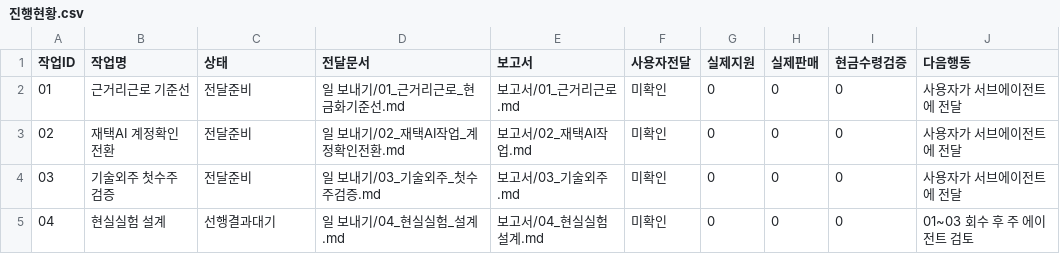
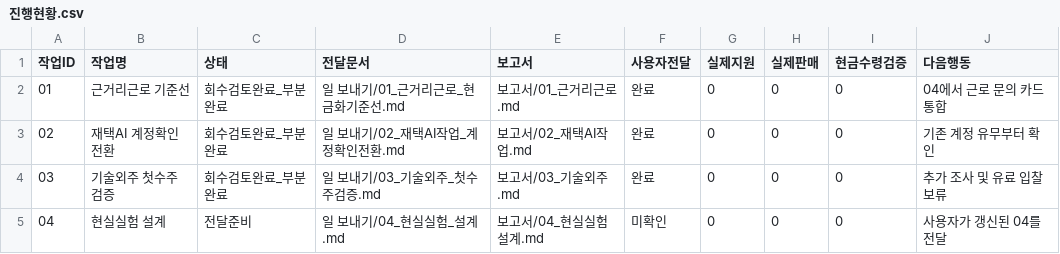
Before and after one commit to innollia/money, a CSV file: 진행현황.csv, drawn as a sheet.

```diff
--- a/진행현황.csv
+++ b/진행현황.csv
@@ -1,5 +1,5 @@
 작업ID,작업명,상태,전달문서,보고서,사용자전달,실제지원,실제판매,현금수령검증,다음행동
-01,근거리근로 기준선,전달준비,일 보내기/01_근거리근로_현금화기준선.md,보고서/01_근거리근로.md,미확인,0,0,0,사용자가 서브에이전트에 전달
-02,재택AI 계정확인 전환,전달준비,일 보내기/02_재택AI작업_계정확인전환.md,보고서/02_재택AI작업.md,미확인,0,0,0,사용자가 서브에이전트에 전달
-03,기술외주 첫수주 검증,전달준비,일 보내기/03_기술외주_첫수주검증.md,보고서/03_기술외주.md,미확인,0,0,0,사용자가 서브에이전트에 전달
-04,현실실험 설계,선행결과대기,일 보내기/04_현실실험_설계.md,보고서/04_현실실험설계.md,미확인,0,0,0,01~03 회수 후 주 에이전트 검토
+01,근거리근로 기준선,회수검토완료_부분완료,일 보내기/01_근거리근로_현금화기준선.md,보고서/01_근거리근로.md,완료,0,0,0,04에서 근로 문의 카드 통합
+02,재택AI 계정확인 전환,회수검토완료_부분완료,일 보내기/02_재택AI작업_계정확인전환.md,보고서/02_재택AI작업.md,완료,0,0,0,기존 계정 유무부터 확인
+03,기술외주 첫수주 검증,회수검토완료_부분완료,일 보내기/03_기술외주_첫수주검증.md,보고서/03_기술외주.md,완료,0,0,0,추가 조사 및 유료 입찰 보류
+04,현실실험 설계,전달준비,일 보내기/04_현실실험_설계.md,보고서/04_현실실험설계.md,미확인,0,0,0,사용자가 갱신된 04를 전달
```
Also changed, not shown: 3 other files.
